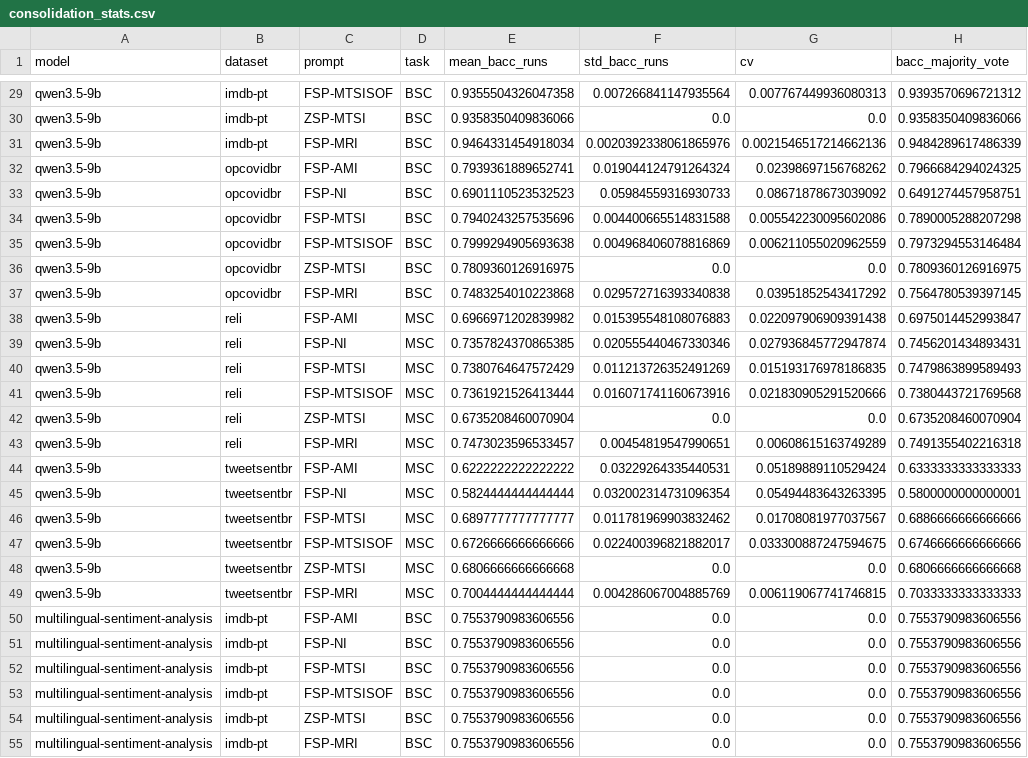
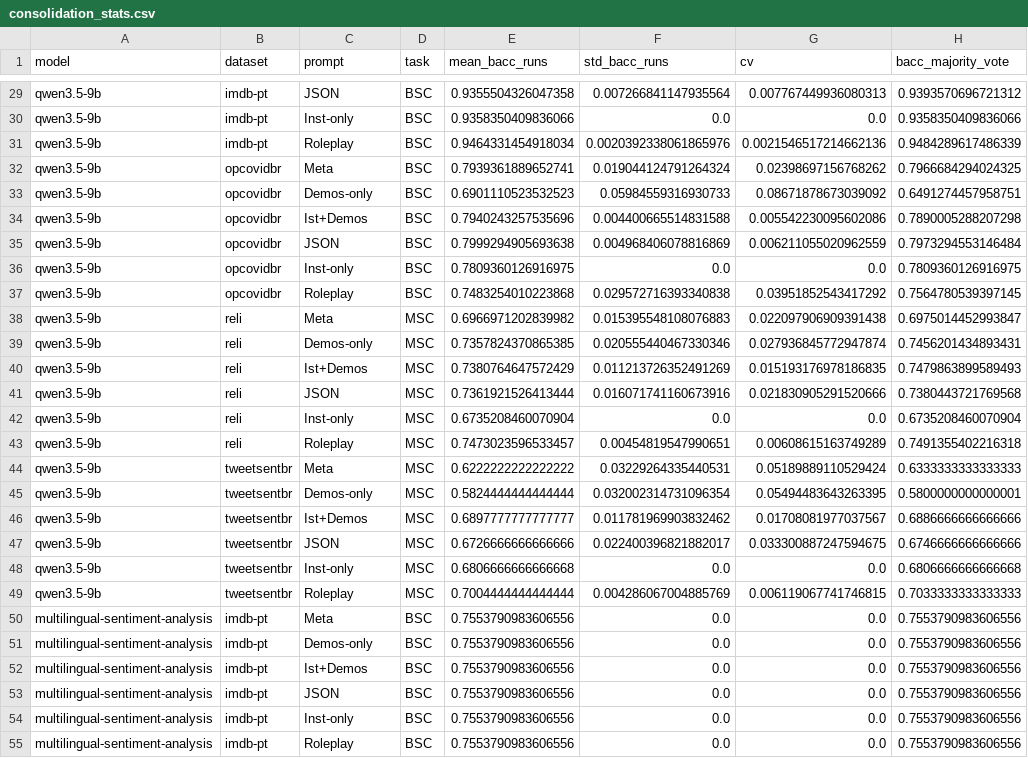
Before and after one commit to AndreSchuck/slm_prompt_analysis, a CSV file: Data/results/consolidation_stats.csv, drawn as a sheet; only a part is shown, gaps mark what is left out; the diff covers the shown part only; the diff names each change by its address in the sheet, - before the commit and + after, or states it on an @@ line.

```diff
--- a/Data/results/consolidation_stats.csv
+++ b/Data/results/consolidation_stats.csv
-C29 (prompt): FSP-MTSISOF
+C29 (prompt): JSON
-C30 (prompt): ZSP-MTSI
+C30 (prompt): Inst-only
-C31 (prompt): FSP-MRI
+C31 (prompt): Roleplay
-C32 (prompt): FSP-AMI
+C32 (prompt): Meta
-C33 (prompt): FSP-NI
+C33 (prompt): Demos-only
-C34 (prompt): FSP-MTSI
+C34 (prompt): Ist+Demos
-C35 (prompt): FSP-MTSISOF
+C35 (prompt): JSON
-C36 (prompt): ZSP-MTSI
+C36 (prompt): Inst-only
-C37 (prompt): FSP-MRI
+C37 (prompt): Roleplay
-C38 (prompt): FSP-AMI
+C38 (prompt): Meta
-C39 (prompt): FSP-NI
+C39 (prompt): Demos-only
-C40 (prompt): FSP-MTSI
+C40 (prompt): Ist+Demos
-C41 (prompt): FSP-MTSISOF
+C41 (prompt): JSON
-C42 (prompt): ZSP-MTSI
+C42 (prompt): Inst-only
-C43 (prompt): FSP-MRI
+C43 (prompt): Roleplay
-C44 (prompt): FSP-AMI
+C44 (prompt): Meta
-C45 (prompt): FSP-NI
+C45 (prompt): Demos-only
-C46 (prompt): FSP-MTSI
+C46 (prompt): Ist+Demos
-C47 (prompt): FSP-MTSISOF
+C47 (prompt): JSON
-C48 (prompt): ZSP-MTSI
+C48 (prompt): Inst-only
-C49 (prompt): FSP-MRI
+C49 (prompt): Roleplay
-C50 (prompt): FSP-AMI
+C50 (prompt): Meta
-C51 (prompt): FSP-NI
+C51 (prompt): Demos-only
-C52 (prompt): FSP-MTSI
+C52 (prompt): Ist+Demos
-C53 (prompt): FSP-MTSISOF
+C53 (prompt): JSON
-C54 (prompt): ZSP-MTSI
+C54 (prompt): Inst-only
-C55 (prompt): FSP-MRI
+C55 (prompt): Roleplay
```
Also changed, not shown: 93 edited cells elsewhere in this file, 10 other files.
